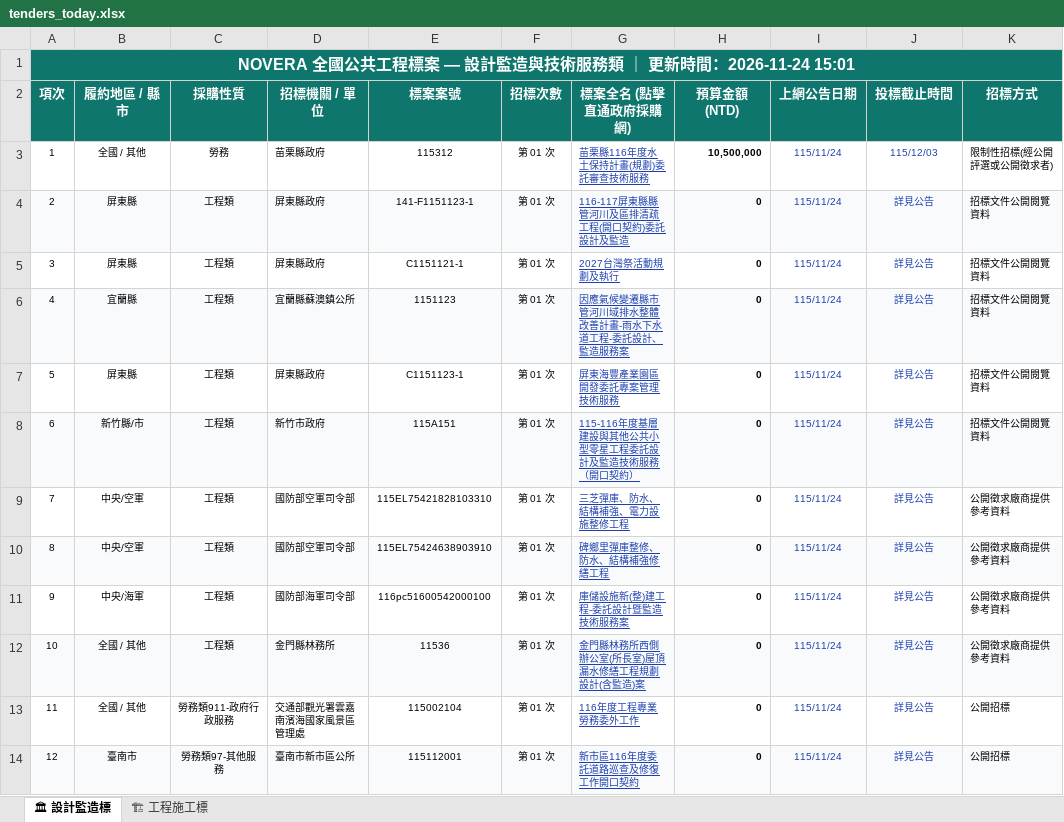
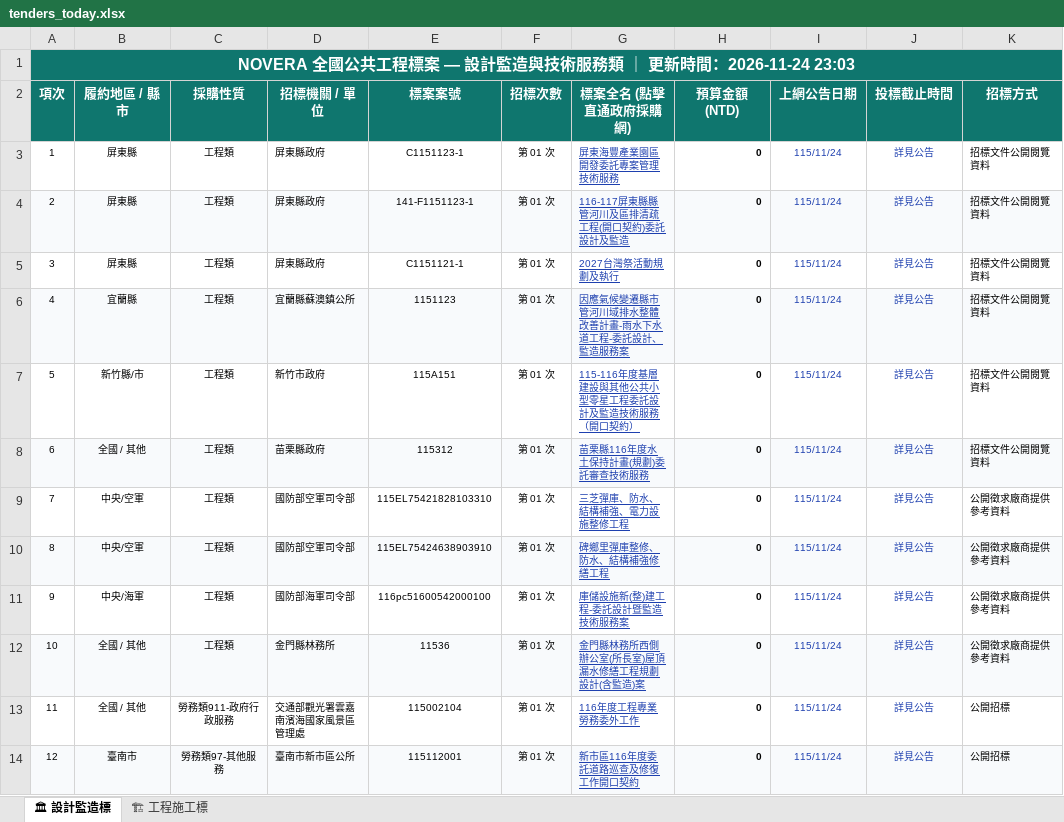
Before and after one commit to gardenai0222-a11y/gardenai0222-a11y.github.io, an Excel workbook: tenders_today.xlsx, sheet 🏛 設計監造標, drawn as a sheet; only a part is shown; values as stored, in another font and other column widths than the file's, no borders; the diff names each change by its address in the sheet, - before the commit and + after, or states it on an @@ line.

```diff
--- a/tenders_today.xlsx (sheet 🏛 設計監造標)
+++ b/tenders_today.xlsx (sheet 🏛 設計監造標)
-A1 (項次): …時間：2026-11-24 15:01
+A1 (項次): …時間：2026-11-24 23:03
-B3 (履約地區 / 縣市): 全國 / 其他
+B3 (履約地區 / 縣市): 屏東縣
-C3 (採購性質): 勞務
+C3 (採購性質): 工程類
-D3 (招標機關 / 單位): 苗栗縣政府
+D3 (招標機關 / 單位): 屏東縣政府
-E3 (標案案號): 115312
+E3 (標案案號): C1151123-1
-G3 (標案全名 (點擊直通政府採購網)): 苗栗縣116年度水土保持計畫(規劃)委託審查技術服務
+G3 (標案全名 (點擊直通政府採購網)): 屏東海豐產業園區開發委託專案管理技術服務
-H3 (預算金額 (NTD)): 10,500,000
+H3 (預算金額 (NTD)): 0
-J3 (投標截止時間): 115/12/03
+J3 (投標截止時間): 詳見公告
-K3 (招標方式): 限制性招標(經公開評選或公開徵求者)
+K3 (招標方式): 招標文件公開閱覽資料
-B7 (履約地區 / 縣市): 屏東縣
+B7 (履約地區 / 縣市): 新竹縣/市
-D7 (招標機關 / 單位): 屏東縣政府
+D7 (招標機關 / 單位): 新竹市政府
-E7 (標案案號): C1151123-1
+E7 (標案案號): 115A151
-G7 (標案全名 (點擊直通政府採購網)): 屏東海豐產業園區開發委託專案管理技術服務
+G7 (標案全名 (點擊直通政府採購網)): 115-116年度基層建設與其他公共小型零星工程委託設計及監造技術服務（開口契約）
-B8 (履約地區 / 縣市): 新竹縣/市
+B8 (履約地區 / 縣市): 全國 / 其他
-D8 (招標機關 / 單位): 新竹市政府
+D8 (招標機關 / 單位): 苗栗縣政府
-E8 (標案案號): 115A151
+E8 (標案案號): 115312
-G8 (標案全名 (點擊直通政府採購網)): 115-116年度基層建設與其他公共小型零星工程委託設計及監造技術服務（開口契約）
+G8 (標案全名 (點擊直通政府採購網)): 苗栗縣116年度水土保持計畫(規劃)委託審查技術服務
```
Also changed, not shown: sheet 🏗 工程施工標, 今日政府電子採購網.xlsx, 2 other files.
